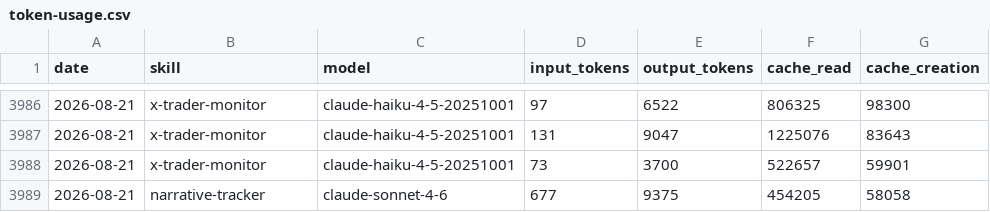
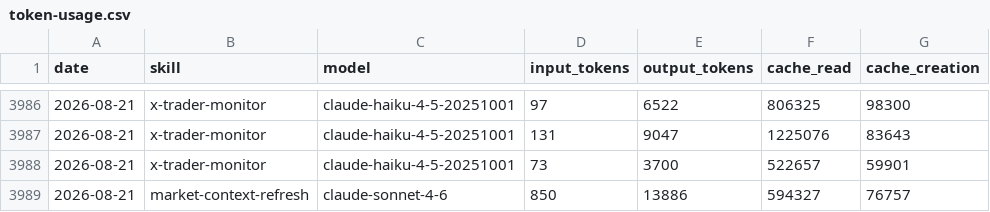
Before and after one commit to chxoky/aeon, a CSV file: memory/token-usage.csv, drawn as a sheet; only a part is shown, gaps mark what is left out.

Commit message:
chore(market-context-refresh): auto-commit 2026-08-21

```diff
--- a/memory/token-usage.csv
+++ b/memory/token-usage.csv
@@ -3988,2 +3988,2 @@ date,skill,model,input_tokens,output_tokens,cache_read,cache_creation
 2026-08-21,x-trader-monitor,claude-haiku-4-5-20251001,73,3700,522657,59901
-2026-08-21,narrative-tracker,claude-sonnet-4-6,677,9375,454205,58058
+2026-08-21,market-context-refresh,claude-sonnet-4-6,850,13886,594327,76757
```
Also changed, not shown: 8 other files.
